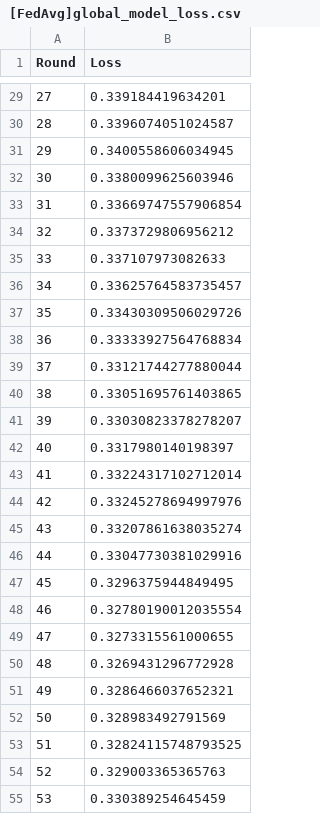
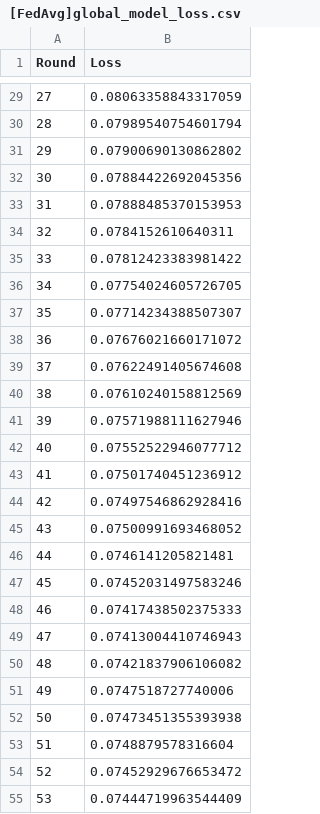
Before and after one commit to Seungyeol2/FL_LTSF, a CSV file: [FedAvg]global_model_loss.csv, drawn as a sheet; only a part is shown, gaps mark what is left out; the diff covers the shown part only.

```diff
--- a/[FedAvg]global_model_loss.csv
+++ b/[FedAvg]global_model_loss.csv
@@ -29,27 +29,27 @@ Round,Loss
-27,0.339184419634201
-28,0.3396074051024587
-29,0.3400558606034945
-30,0.3380099625603946
-31,0.33669747557906854
-32,0.3373729806956212
-33,0.337107973082633
-34,0.33625764583735457
-35,0.33430309506029726
-36,0.33333927564768834
-37,0.33121744277880044
-38,0.33051695761403865
-39,0.33030823378278207
-40,0.3317980140198397
-41,0.33224317102712014
-42,0.33245278694997976
-43,0.33207861638035274
-44,0.33047730381029916
-45,0.3296375944849495
-46,0.32780190012035554
-47,0.3273315561000655
-48,0.3269431296772928
-49,0.3286466037652321
-50,0.328983492791569
-51,0.32824115748793525
-52,0.329003365365763
-53,0.330389254645459
+27,0.08063358843317059
+28,0.07989540754601794
+29,0.07900690130862802
+30,0.07884422692045356
+31,0.07888485370153953
+32,0.0784152610640311
+33,0.07812423383981422
+34,0.07754024605726705
+35,0.07714234388507307
+36,0.07676021660171072
+37,0.07622491405674608
+38,0.07610240158812569
+39,0.07571988111627946
+40,0.07552522946077712
+41,0.07501740451236912
+42,0.07497546862928416
+43,0.07500991693468052
+44,0.0746141205821481
+45,0.07452031497583246
+46,0.07417438502375333
+47,0.07413004410746943
+48,0.07421837906106082
+49,0.0747518727740006
+50,0.07473451355393938
+51,0.0748879578316604
+52,0.07452929676653472
+53,0.07444719963544409
```
Also changed, not shown: 73 edited cells elsewhere in this file, 10 other files.
